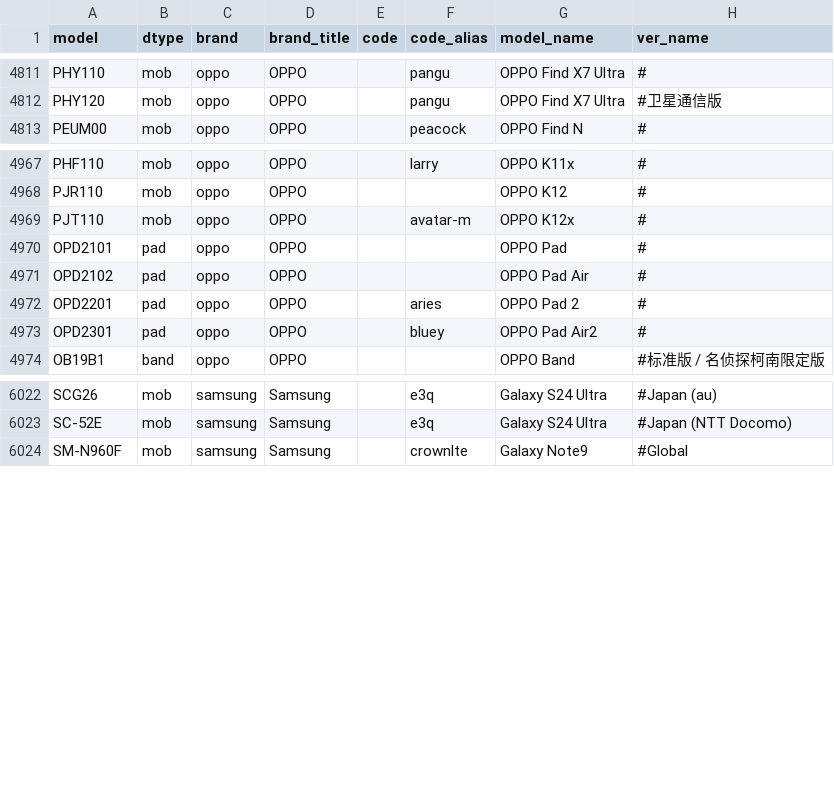
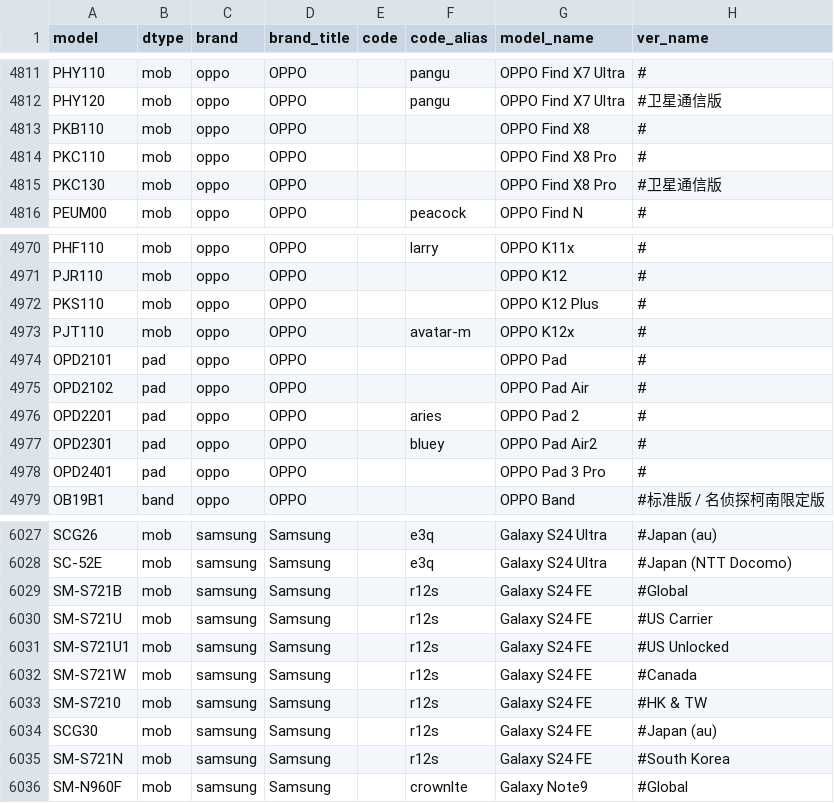
Before and after one commit to KHwang9883/MobileModels-csv, a CSV file: models.csv, drawn as a sheet; only a part is shown, gaps mark what is left out; the diff names each change by its address in the sheet, - before the commit and + after, or states it on an @@ line.

Commit message:
Sync with MobileModels 7f7478396ef021162281958d7e7abc453614aa7d

```diff
--- a/models.csv
+++ b/models.csv
+row 4813: PKB110 | mob | oppo | OPPO |  |  | OPPO Find X8 | #
+row 4814: PKC110 | mob | oppo | OPPO |  |  | OPPO Find X8 Pro | #
+row 4815: PKC130 | mob | oppo | OPPO |  |  | OPPO Find X8 Pro | #卫星通信版
+row 4972: PKS110 | mob | oppo | OPPO |  |  | OPPO K12 Plus | #
+row 4978: OPD2401 | pad | oppo | OPPO |  |  | OPPO Pad 3 Pro | #
+row 6029: SM-S721B | mob | samsung | Samsung |  | r12s | Galaxy S24 FE | #Global
+row 6030: SM-S721U | mob | samsung | Samsung |  | r12s | Galaxy S24 FE | #US Carrier
+row 6031: SM-S721U1 | mob | samsung | Samsung |  | r12s | Galaxy S24 FE | #US Unlocked
+row 6032: SM-S721W | mob | samsung | Samsung |  | r12s | Galaxy S24 FE | #Canada
+row 6033: SM-S7210 | mob | samsung | Samsung |  | r12s | Galaxy S24 FE | #HK & TW
+row 6034: SCG30 | mob | samsung | Samsung |  | r12s | Galaxy S24 FE | #Japan (au)
+row 6035: SM-S721N | mob | samsung | Samsung |  | r12s | Galaxy S24 FE | #South Korea
```
Also changed, not shown: 1 other file.
